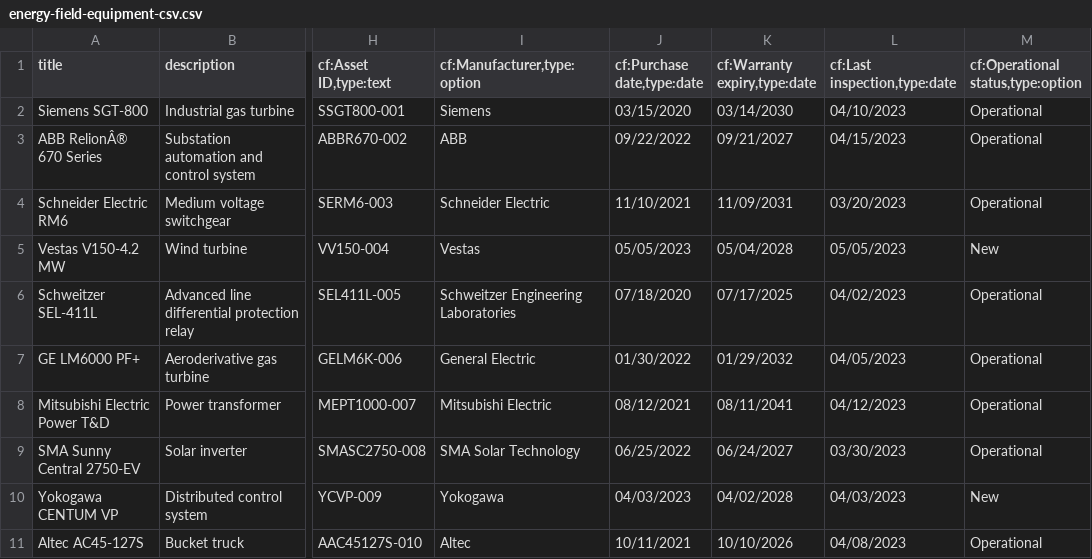
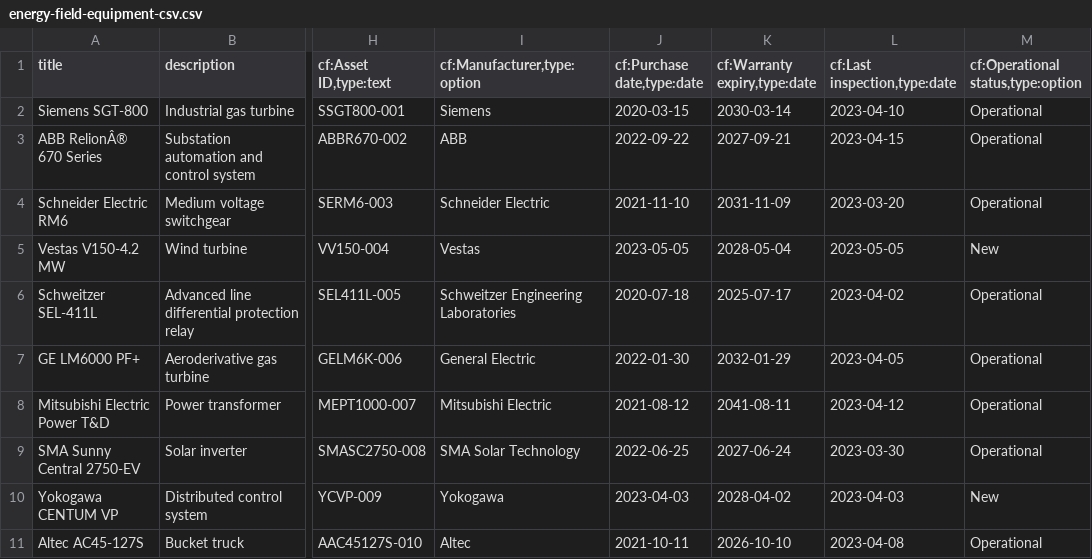
Before and after one commit to Shelf-nu/website-v2, a CSV file: public/csv/energy-field-equipment-csv.csv, drawn as a sheet; only a part is shown, gaps mark what is left out; the diff names each change by its address in the sheet, - before the commit and + after, or states it on an @@ line.

```diff
--- a/public/csv/energy-field-equipment-csv.csv
+++ b/public/csv/energy-field-equipment-csv.csv
-J2 (cf:Purchase date,type:date): 03/15/2020
+J2 (cf:Purchase date,type:date): 2020-03-15
-K2 (cf:Warranty expiry,type:date): 03/14/2030
+K2 (cf:Warranty expiry,type:date): 2030-03-14
-L2 (cf:Last inspection,type:date): 04/10/2023
+L2 (cf:Last inspection,type:date): 2023-04-10
-J3 (cf:Purchase date,type:date): 09/22/2022
+J3 (cf:Purchase date,type:date): 2022-09-22
-K3 (cf:Warranty expiry,type:date): 09/21/2027
+K3 (cf:Warranty expiry,type:date): 2027-09-21
-L3 (cf:Last inspection,type:date): 04/15/2023
+L3 (cf:Last inspection,type:date): 2023-04-15
-J4 (cf:Purchase date,type:date): 11/10/2021
+J4 (cf:Purchase date,type:date): 2021-11-10
-K4 (cf:Warranty expiry,type:date): 11/09/2031
+K4 (cf:Warranty expiry,type:date): 2031-11-09
-L4 (cf:Last inspection,type:date): 03/20/2023
+L4 (cf:Last inspection,type:date): 2023-03-20
-J5 (cf:Purchase date,type:date): 05/05/2023
+J5 (cf:Purchase date,type:date): 2023-05-05
-K5 (cf:Warranty expiry,type:date): 05/04/2028
+K5 (cf:Warranty expiry,type:date): 2028-05-04
-L5 (cf:Last inspection,type:date): 05/05/2023
+L5 (cf:Last inspection,type:date): 2023-05-05
-J6 (cf:Purchase date,type:date): 07/18/2020
+J6 (cf:Purchase date,type:date): 2020-07-18
-K6 (cf:Warranty expiry,type:date): 07/17/2025
+K6 (cf:Warranty expiry,type:date): 2025-07-17
-L6 (cf:Last inspection,type:date): 04/02/2023
+L6 (cf:Last inspection,type:date): 2023-04-02
-J7 (cf:Purchase date,type:date): 01/30/2022
+J7 (cf:Purchase date,type:date): 2022-01-30
-K7 (cf:Warranty expiry,type:date): 01/29/2032
+K7 (cf:Warranty expiry,type:date): 2032-01-29
-L7 (cf:Last inspection,type:date): 04/05/2023
+L7 (cf:Last inspection,type:date): 2023-04-05
-J8 (cf:Purchase date,type:date): 08/12/2021
+J8 (cf:Purchase date,type:date): 2021-08-12
-K8 (cf:Warranty expiry,type:date): 08/11/2041
+K8 (cf:Warranty expiry,type:date): 2041-08-11
-L8 (cf:Last inspection,type:date): 04/12/2023
+L8 (cf:Last inspection,type:date): 2023-04-12
-J9 (cf:Purchase date,type:date): 06/25/2022
+J9 (cf:Purchase date,type:date): 2022-06-25
-K9 (cf:Warranty expiry,type:date): 06/24/2027
+K9 (cf:Warranty expiry,type:date): 2027-06-24
-L9 (cf:Last inspection,type:date): 03/30/2023
+L9 (cf:Last inspection,type:date): 2023-03-30
-J10 (cf:Purchase date,type:date): 04/03/2023
+J10 (cf:Purchase date,type:date): 2023-04-03
-K10 (cf:Warranty expiry,type:date): 04/02/2028
+K10 (cf:Warranty expiry,type:date): 2028-04-02
-L10 (cf:Last inspection,type:date): 04/03/2023
+L10 (cf:Last inspection,type:date): 2023-04-03
-J11 (cf:Purchase date,type:date): 10/11/2021
+J11 (cf:Purchase date,type:date): 2021-10-11
-K11 (cf:Warranty expiry,type:date): 10/10/2026
+K11 (cf:Warranty expiry,type:date): 2026-10-10
-L11 (cf:Last inspection,type:date): 04/08/2023
+L11 (cf:Last inspection,type:date): 2023-04-08
```
Also changed, not shown: public/csv/agricultural-equipment-tracking-csv.csv, public/csv/construction-project-assets-csv.csv, 12 other files.
